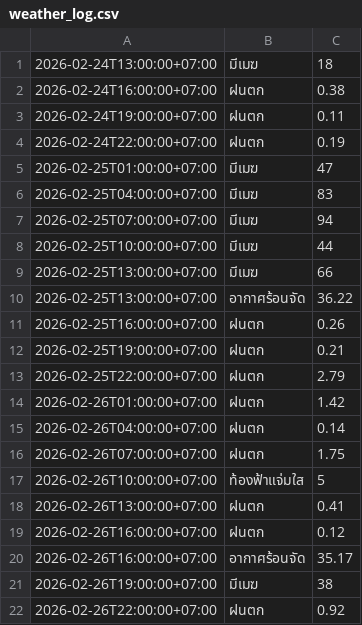
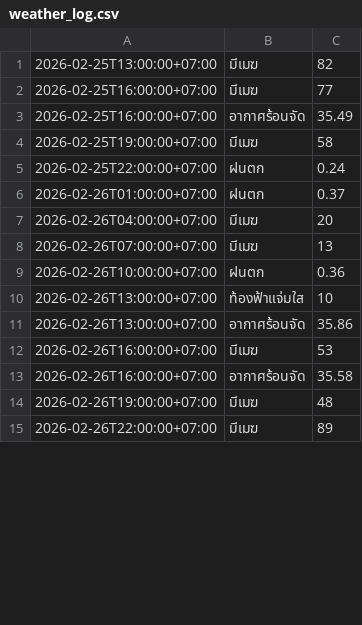
Before and after one commit to wata011/my-water-monitor, a CSV file: weather_log.csv, drawn as a sheet; only a part is shown; the diff covers the shown part only.

```diff
--- a/weather_log.csv
+++ b/weather_log.csv
@@ -1,22 +1,15 @@
-2026-02-24T13:00:00+07:00,มีเมฆ,18
-2026-02-24T16:00:00+07:00,ฝนตก,0.38
-2026-02-24T19:00:00+07:00,ฝนตก,0.11
-2026-02-24T22:00:00+07:00,ฝนตก,0.19
-2026-02-25T01:00:00+07:00,มีเมฆ,47
-2026-02-25T04:00:00+07:00,มีเมฆ,83
-2026-02-25T07:00:00+07:00,มีเมฆ,94
-2026-02-25T10:00:00+07:00,มีเมฆ,44
-2026-02-25T13:00:00+07:00,มีเมฆ,66
-2026-02-25T13:00:00+07:00,อากาศร้อนจัด,36.22
-2026-02-25T16:00:00+07:00,ฝนตก,0.26
-2026-02-25T19:00:00+07:00,ฝนตก,0.21
-2026-02-25T22:00:00+07:00,ฝนตก,2.79
-2026-02-26T01:00:00+07:00,ฝนตก,1.42
-2026-02-26T04:00:00+07:00,ฝนตก,0.14
-2026-02-26T07:00:00+07:00,ฝนตก,1.75
-2026-02-26T10:00:00+07:00,ท้องฟ้าแจ่มใส,5
-2026-02-26T13:00:00+07:00,ฝนตก,0.41
-2026-02-26T16:00:00+07:00,ฝนตก,0.12
-2026-02-26T16:00:00+07:00,อากาศร้อนจัด,35.17
-2026-02-26T19:00:00+07:00,มีเมฆ,38
-2026-02-26T22:00:00+07:00,ฝนตก,0.92
+2026-02-25T13:00:00+07:00,มีเมฆ,82
+2026-02-25T16:00:00+07:00,มีเมฆ,77
+2026-02-25T16:00:00+07:00,อากาศร้อนจัด,35.49
+2026-02-25T19:00:00+07:00,มีเมฆ,58
+2026-02-25T22:00:00+07:00,ฝนตก,0.24
+2026-02-26T01:00:00+07:00,ฝนตก,0.37
+2026-02-26T04:00:00+07:00,มีเมฆ,20
+2026-02-26T07:00:00+07:00,มีเมฆ,13
+2026-02-26T10:00:00+07:00,ฝนตก,0.36
+2026-02-26T13:00:00+07:00,ท้องฟ้าแจ่มใส,10
+2026-02-26T13:00:00+07:00,อากาศร้อนจัด,35.86
+2026-02-26T16:00:00+07:00,มีเมฆ,53
+2026-02-26T16:00:00+07:00,อากาศร้อนจัด,35.58
+2026-02-26T19:00:00+07:00,มีเมฆ,48
+2026-02-26T22:00:00+07:00,มีเมฆ,89
```
Also changed, not shown: 11 added rows and 27 edited cells elsewhere in this file.
